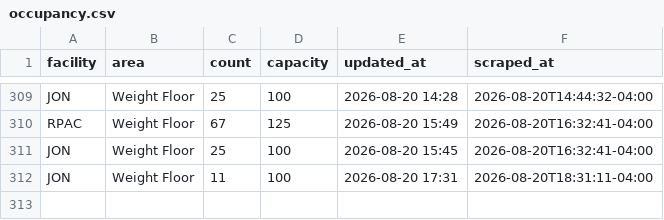
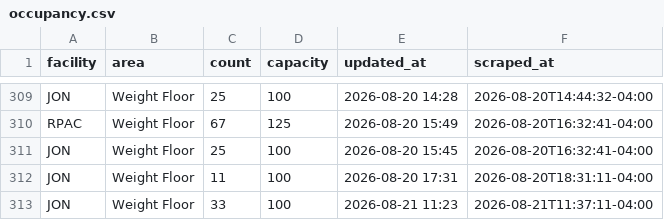
Before and after one commit to 23dhatch/gymScraper, a CSV file: data/occupancy.csv, drawn as a sheet; only a part is shown, gaps mark what is left out.

```diff
--- a/data/occupancy.csv
+++ b/data/occupancy.csv
@@ -312 +312,2 @@ JON,Weight Floor,25,100,2026-08-20 15:45,2026-08-20T16:32:41-04:00
 JON,Weight Floor,11,100,2026-08-20 17:31,2026-08-20T18:31:11-04:00
+JON,Weight Floor,33,100,2026-08-21 11:23,2026-08-21T11:37:11-04:00
```
